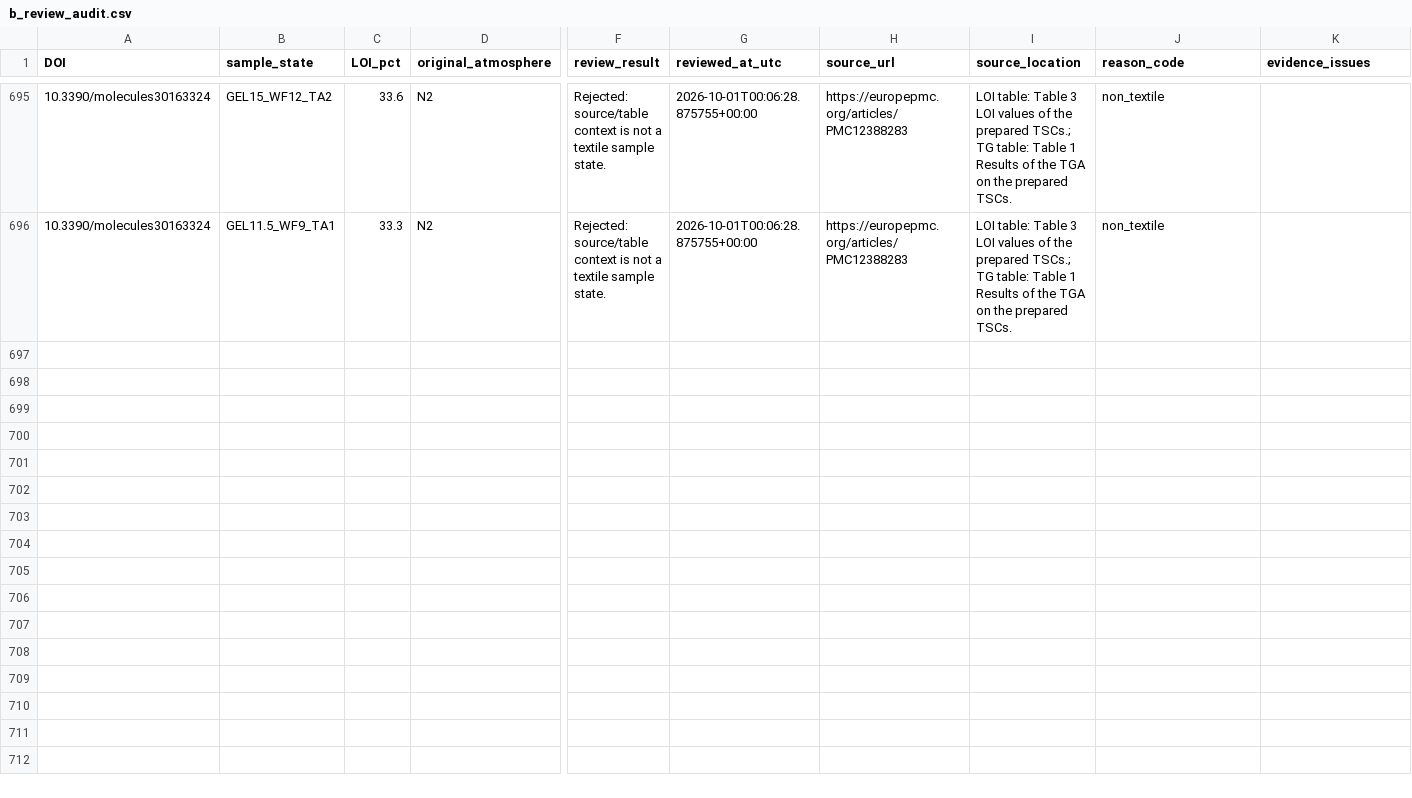
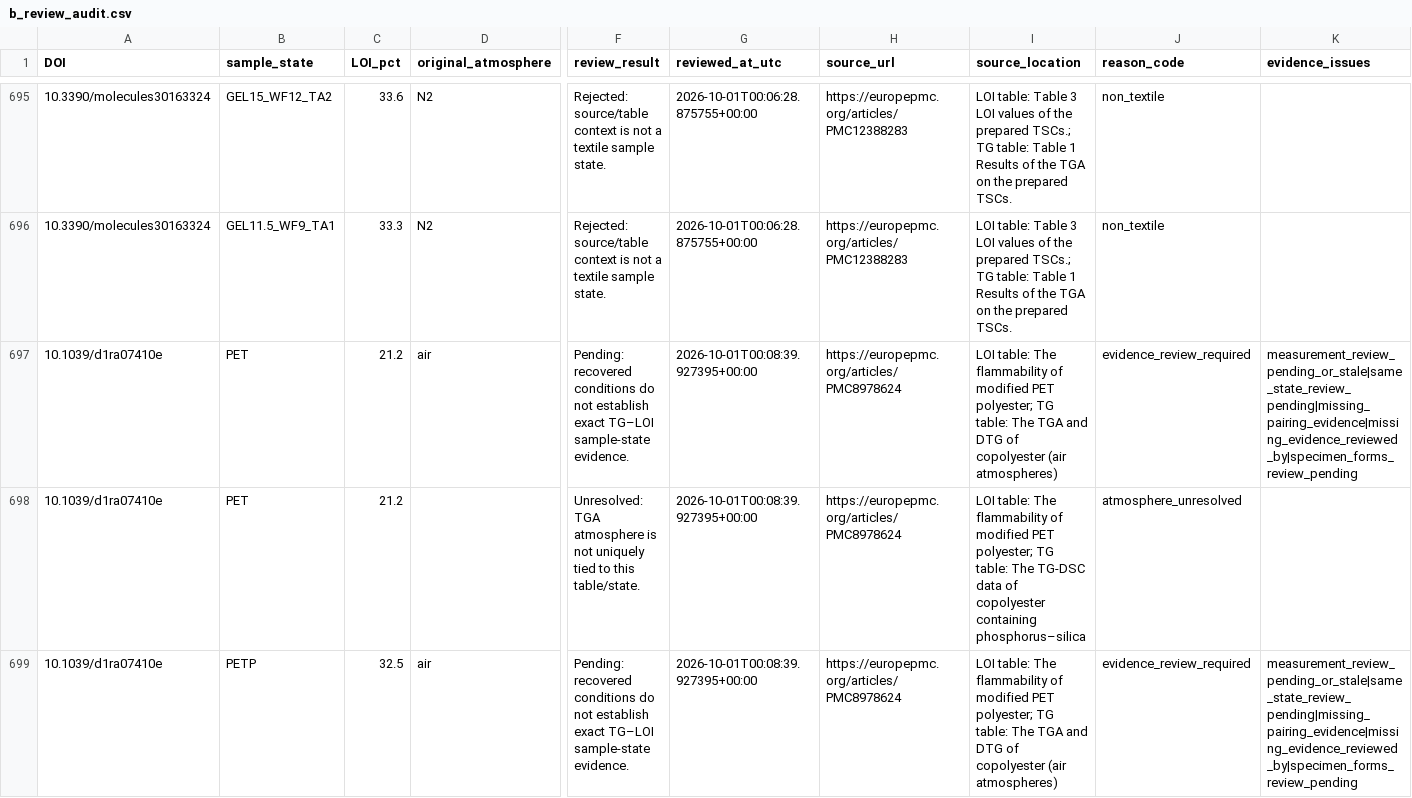
Before and after one commit to PolyFT/textile-tga-database, a CSV file: data/automation/b_review_audit.csv, drawn as a sheet; only a part is shown, gaps mark what is left out; rows hold the shown columns only; the diff covers the shown part only; the diff names each change by its address in the sheet, - before the commit and + after, or states it on an @@ line.

```diff
--- a/data/automation/b_review_audit.csv
+++ b/data/automation/b_review_audit.csv
+row 697: 10.1039/d1ra07410e | PET | 21.2 | air | Pending: recovered conditions do not establish exact TG–LOI sample-state evidence. | 2026-10-01T00:08:39.927395+00:00 | https://europepmc.org/articles/PMC8978624 | LOI table: The flammability of modified PET polyester; TG table: The TGA and DTG of copolyester (air atmospheres) | evidence_review_required | measurement_review_pending_or_stale|same_state_review_pending|missing_pairing_evidence|missing_evidence_reviewed_by|specimen_forms_review_pending
+row 698: 10.1039/d1ra07410e | PET | 21.2 |  | Unresolved: TGA atmosphere is not uniquely tied to this table/state. | 2026-10-01T00:08:39.927395+00:00 | https://europepmc.org/articles/PMC8978624 | LOI table: The flammability of modified PET polyester; TG table: The TG-DSC data of copolyester containing phosphorus–silica | atmosphere_unresolved
+row 699: 10.1039/d1ra07410e | PETP | 32.5 | air | Pending: recovered conditions do not establish exact TG–LOI sample-state evidence. | 2026-10-01T00:08:39.927395+00:00 | https://europepmc.org/articles/PMC8978624 | LOI table: The flammability of modified PET polyester; TG table: The TGA and DTG of copolyester (air atmospheres) | evidence_review_required | measurement_review_pending_or_stale|same_state_review_pending|missing_pairing_evidence|missing_evidence_reviewed_by|specimen_forms_review_pending
```
Also changed, not shown: 9 added rows elsewhere in this file, data/automation/b_review_method_debug.csv, 5 other files.
